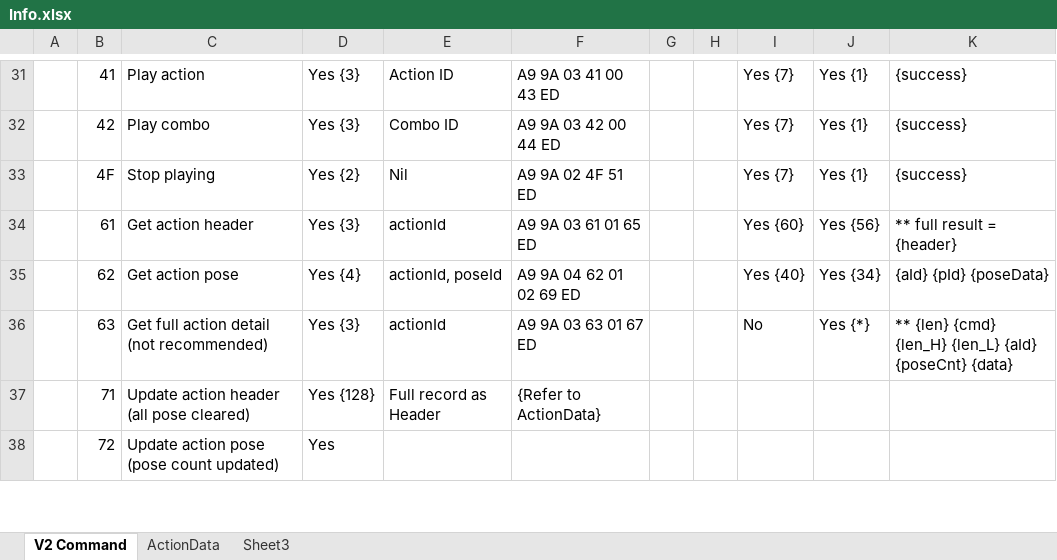
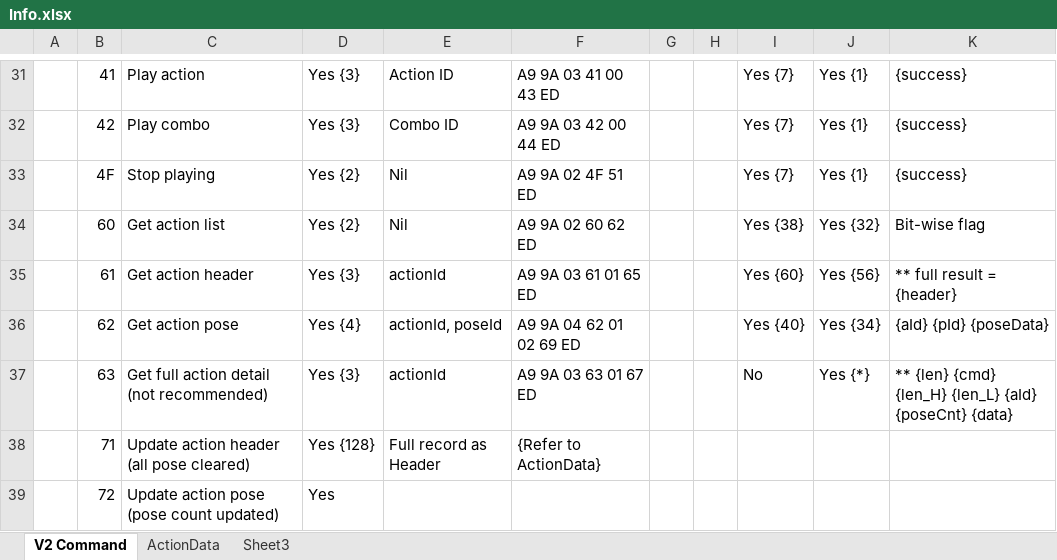
Before and after one commit to Super169/RobotControl, an Excel workbook: info/Info.xlsx, sheet V2 Command, drawn as a sheet; only a part is shown, gaps mark what is left out; values as stored, in another font and other column widths than the file's, no borders; the diff names each change by its address in the sheet, - before the commit and + after, or states it on an @@ line.

Commit message:
Update for getAdList

```diff
--- a/info/Info.xlsx (sheet V2 Command)
+++ b/info/Info.xlsx (sheet V2 Command)
+row 34:  | 60 | Get action list | Yes {2} | Nil | A9 9A 02 60 62 ED |  |  | Yes {38} | Yes {32} | Bit-wise flag
```
Also changed, not shown: 4 other files.
